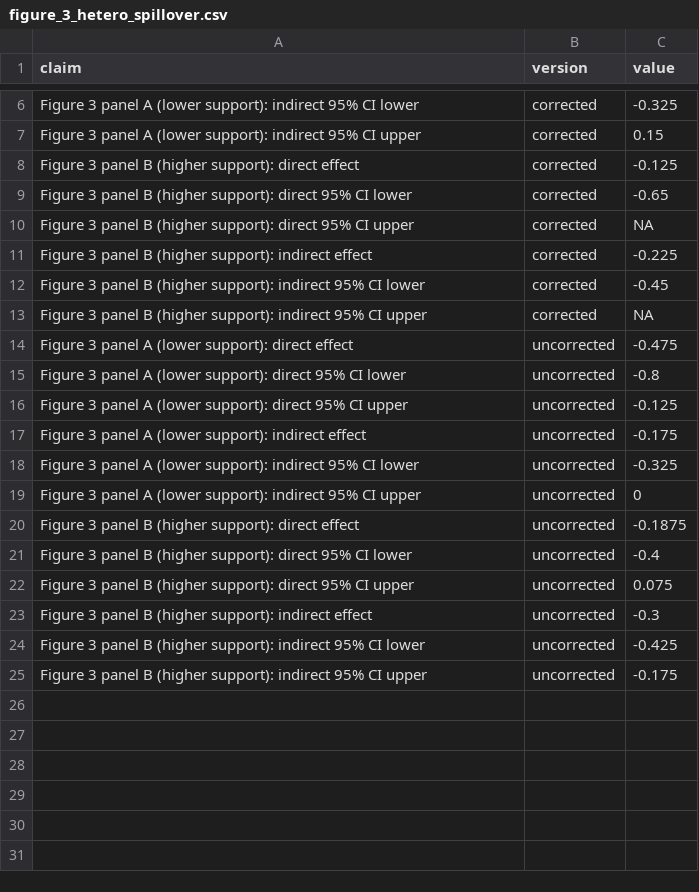
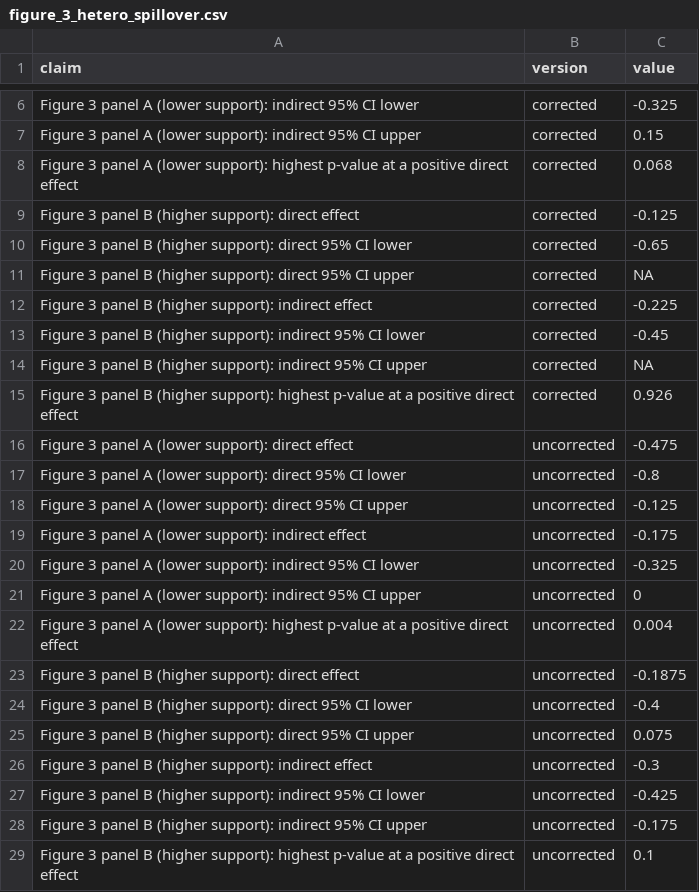
Before and after one commit to active-maintenance-aec/coppock_2014, a CSV file: maintained/output/figure_3_hetero_spillover.csv, drawn as a sheet; only a part is shown, gaps mark what is left out; the diff names each change by its address in the sheet, - before the commit and + after, or states it on an @@ line.

```diff
--- a/maintained/output/figure_3_hetero_spillover.csv
+++ b/maintained/output/figure_3_hetero_spillover.csv
+row 8: Figure 3 panel A (lower support): highest p-value at a positive direct effect | corrected | 0.068
+row 15: Figure 3 panel B (higher support): highest p-value at a positive direct effect | corrected | 0.926
+row 22: Figure 3 panel A (lower support): highest p-value at a positive direct effect | uncorrected | 0.004
+row 29: Figure 3 panel B (higher support): highest p-value at a positive direct effect | uncorrected | 0.1
```
Also changed, not shown: maintained/output/figure_a3_squared_spillover.csv, maintained/output/figure_a4_geo_spillover.csv, 32 other files.
